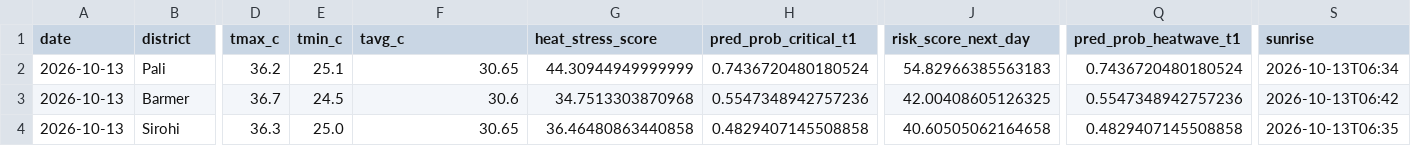
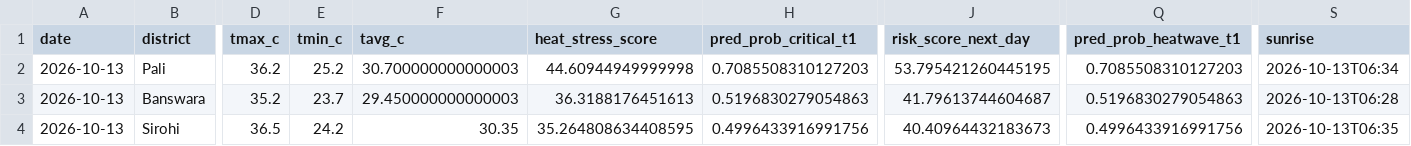
Before and after one commit to chetanvedi0401-svg/heatpulse-rajasthan, a CSV file: outputs/api_latest_top10_guarded.csv, drawn as a sheet; only a part is shown, gaps mark what is left out; the diff covers the shown part only; the diff names each change by its address in the sheet, - before the commit and + after, or states it on an @@ line.

```diff
--- a/outputs/api_latest_top10_guarded.csv
+++ b/outputs/api_latest_top10_guarded.csv
-E2 (tmin_c): 25.1
+E2 (tmin_c): 25.2
-F2 (tavg_c): 30.65
+F2 (tavg_c): 30.700000000000003
-G2 (heat_stress_score): 44.30944949999999
+G2 (heat_stress_score): 44.60944949999998
-H2 (pred_prob_critical_t1): 0.7436720480180524
+H2 (pred_prob_critical_t1): 0.7085508310127203
-J2 (risk_score_next_day): 54.82966385563183
+J2 (risk_score_next_day): 53.795421260445195
-Q2 (pred_prob_heatwave_t1): 0.7436720480180524
+Q2 (pred_prob_heatwave_t1): 0.7085508310127203
-B3 (district): Barmer
+B3 (district): Banswara
-D3 (tmax_c): 36.7
+D3 (tmax_c): 35.2
-E3 (tmin_c): 24.5
+E3 (tmin_c): 23.7
-F3 (tavg_c): 30.6
+F3 (tavg_c): 29.450000000000003
-G3 (heat_stress_score): 34.7513303870968
+G3 (heat_stress_score): 36.3188176451613
-H3 (pred_prob_critical_t1): 0.5547348942757236
+H3 (pred_prob_critical_t1): 0.5196830279054863
-J3 (risk_score_next_day): 42.00408605126325
+J3 (risk_score_next_day): 41.79613744604687
-Q3 (pred_prob_heatwave_t1): 0.5547348942757236
+Q3 (pred_prob_heatwave_t1): 0.5196830279054863
-S3 (sunrise): 2026-10-13T06:42
+S3 (sunrise): 2026-10-13T06:28
-D4 (tmax_c): 36.3
+D4 (tmax_c): 36.5
-E4 (tmin_c): 25.0
+E4 (tmin_c): 24.2
-F4 (tavg_c): 30.65
+F4 (tavg_c): 30.35
-G4 (heat_stress_score): 36.46480863440858
+G4 (heat_stress_score): 35.264808634408595
-H4 (pred_prob_critical_t1): 0.4829407145508858
+H4 (pred_prob_critical_t1): 0.4996433916991756
-J4 (risk_score_next_day): 40.60505062164658
+J4 (risk_score_next_day): 40.40964432183673
-Q4 (pred_prob_heatwave_t1): 0.4829407145508858
+Q4 (pred_prob_heatwave_t1): 0.4996433916991756
```
Also changed, not shown: 1 added row, 1 removed row and 52 edited cells elsewhere in this file, docs/step10_api_quality_gate_report.csv, docs/step10_data_reliability_report.csv, 6 other files.
